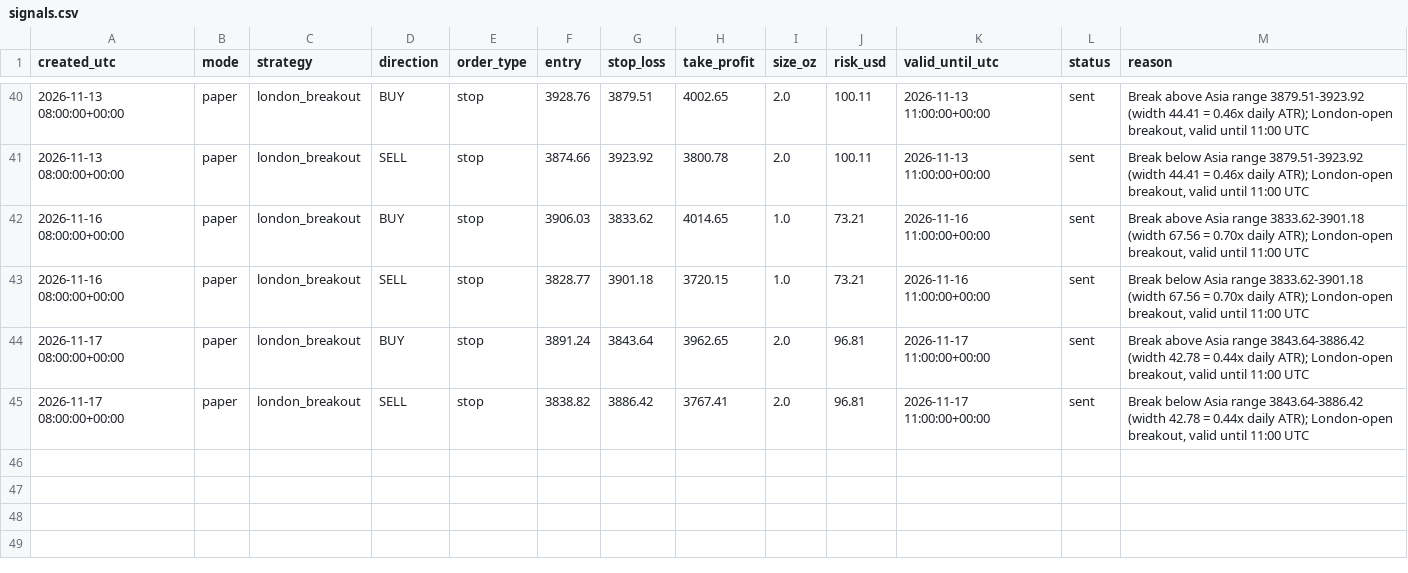
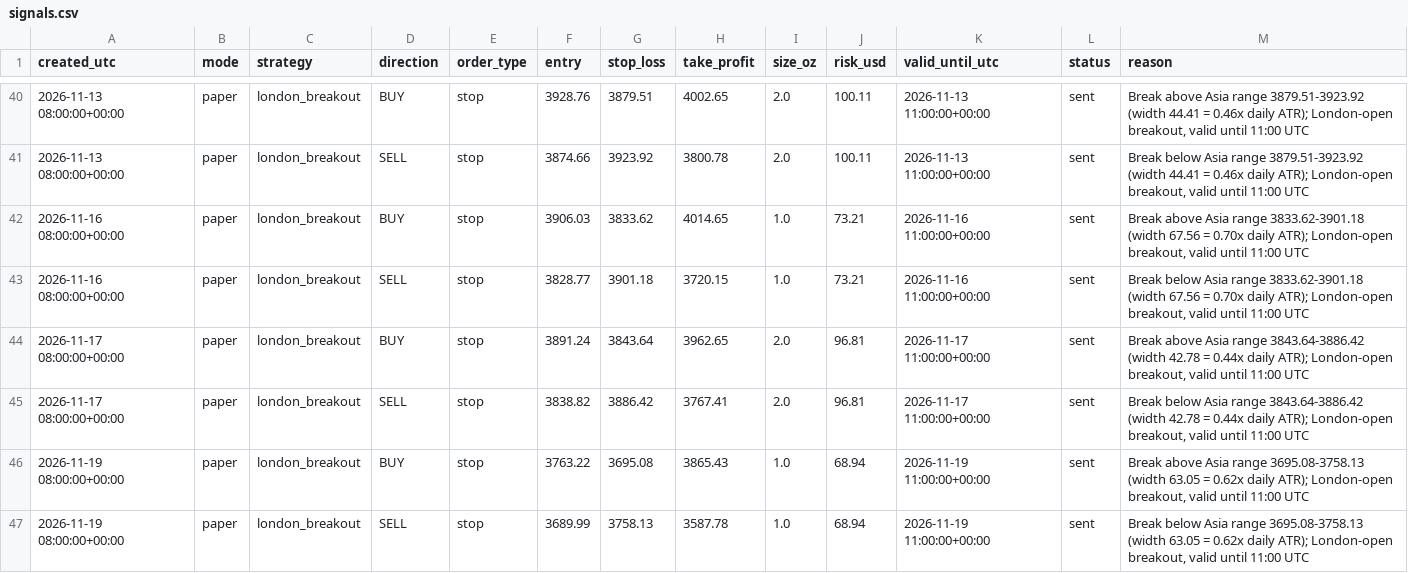
Before and after one commit to monanyx/goldlab, a CSV file: signals.csv, drawn as a sheet; only a part is shown, gaps mark what is left out; the diff names each change by its address in the sheet, - before the commit and + after, or states it on an @@ line.

```diff
--- a/signals.csv
+++ b/signals.csv
+row 46: 2026-11-19 08:00:00+00:00 | paper | london_breakout | BUY | stop | 3763.22 | 3695.08 | 3865.43 | 1.0 | 68.94 | 2026-11-19 11:00:00+00:00 | sent | Break above Asia range 3695.08-3758.13 (width 63.05 = 0.62x daily ATR); London-open breakout, valid until 11:00 UTC
+row 47: 2026-11-19 08:00:00+00:00 | paper | london_breakout | SELL | stop | 3689.99 | 3758.13 | 3587.78 | 1.0 | 68.94 | 2026-11-19 11:00:00+00:00 | sent | Break below Asia range 3695.08-3758.13 (width 63.05 = 0.62x daily ATR); London-open breakout, valid until 11:00 UTC
```
Also changed, not shown: 1 other file.
